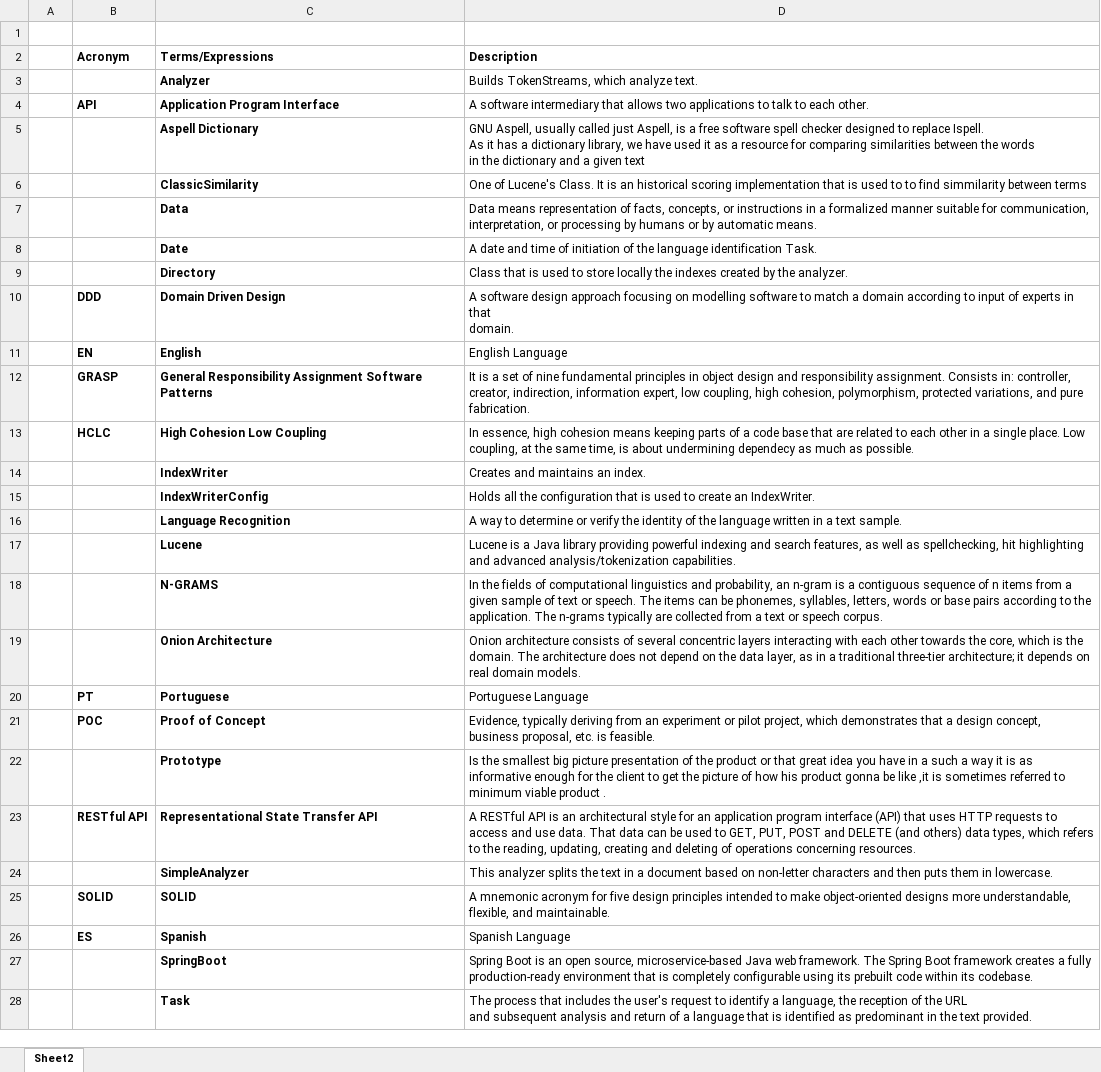
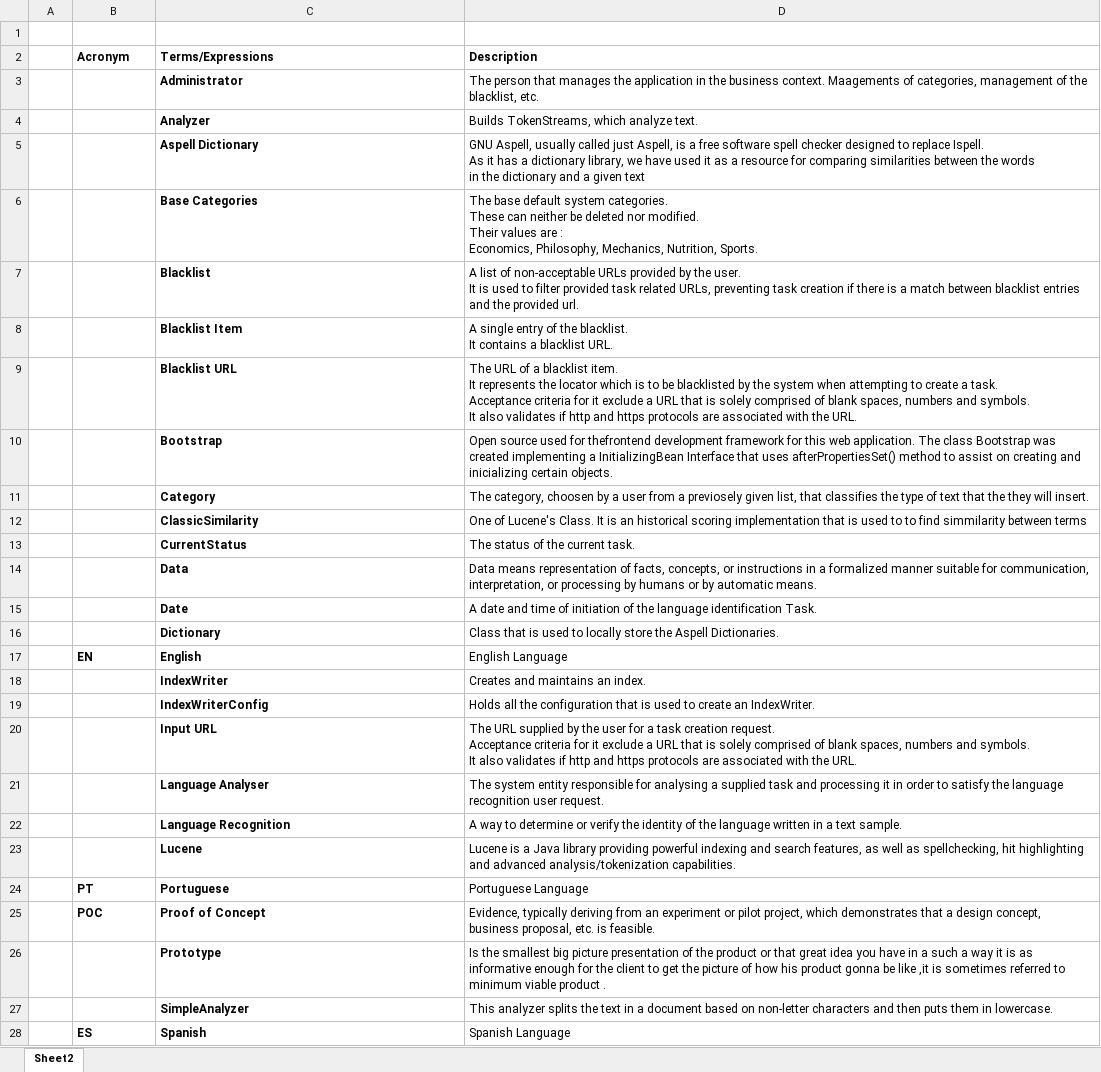
Before and after one commit to UPskill-JavaCapgemini/DuckSoftWorks, an Excel workbook: LanguageDetectionPrototype/Documents/Glossary.xlsx, sheet Sheet2, drawn as a sheet; only a part is shown; the shorter side is filled out with more unchanged rows; values as stored, in another font and other column widths than the file's, no borders; table styles not drawn; removed rows and columns are numbered as before the commit, all else as after; ↵ is a line break in a cell; the diff covers the shown part only; the diff names each change by its address in the sheet, - before the commit and + after, or states it on an @@ line.

Commit message:
added all the documentation performed by the group

```diff
--- a/LanguageDetectionPrototype/Documents/Glossary.xlsx (sheet Sheet2)
+++ b/LanguageDetectionPrototype/Documents/Glossary.xlsx (sheet Sheet2)
+row 3:  |  | Administrator | The person that manages the application in the business context. Maagements of categories, management of the ↵ blacklist, etc.
-row 4:  | API | Application Program Interface | A software intermediary that allows two applications to talk to each other.
+row 6:  |  | Base Categories | The base default system categories. ↵ These can neither be deleted nor modified. ↵ Their values are : ↵ Economics, Philosophy, Mechanics, Nutrition, Sports.
+row 7:  |  | Blacklist | A list of non-acceptable URLs provided by the user. ↵ It is used to filter provided task related URLs, preventing task creation if there is a match between blacklist entries and the provided url.
+row 8:  |  | Blacklist Item | A single entry of the blacklist. ↵ It contains a blacklist URL.
+row 9:  |  | Blacklist URL | The URL of a blacklist item. ↵ It represents the locator which is to be blacklisted by the system when attempting to create a task. ↵ Acceptance criteria for it exclude a URL that is solely comprised of blank spaces, numbers and symbols. ↵ It also validates if http and https protocols are associated with the URL.
+row 10:  |  | Bootstrap | Open source used for thefrontend development framework for this web application. The class Bootstrap was created implementing a InitializingBean Interface that uses afterPropertiesSet() method to assist on creating and inicializing certain objects.
+row 11:  |  | Category | The category, choosen by a user from a previosely given list, that classifies the type of text that the they will insert.
+row 13:  |  | CurrentStatus | The status of the current task.
-row 9:  |  | Directory | Class that is used to store locally the indexes created by the analyzer.
-row 10:  | DDD | Domain Driven Design | A software design approach focusing on modelling software to match a domain according to input of experts in that ↵ domain.
+row 16:  |  | Dictionary | Class that is used to locally store the Aspell Dictionaries.
-row 12:  | GRASP | General Responsibility Assignment Software Patterns | It is a set of nine fundamental principles in object design and responsibility assignment. Consists in: controller, creator, indirection, information expert, low coupling, high cohesion, polymorphism, protected variations, and pure fabrication.
-row 13:  | HCLC | High Cohesion Low Coupling | In essence, high cohesion means keeping parts of a code base that are related to each other in a single place. Low coupling, at the same time, is about undermining dependecy as much as possible.
+row 20:  |  | Input URL | The URL supplied by the user for a task creation request. ↵ Acceptance criteria for it exclude a URL that is solely comprised of blank spaces, numbers and symbols. ↵ It also validates if http and https protocols are associated with the URL.
+row 21:  |  | Language Analyser | The system entity responsible for analysing a supplied task and processing it in order to satisfy the language recognition user request.
-row 18:  |  | N-GRAMS | In the fields of computational linguistics and probability, an n-gram is a contiguous sequence of n items from a ↵ given sample of text or speech. The items can be phonemes, syllables, letters, words or base pairs according to the application. The n-grams typically are collected from a text or speech corpus.
-row 19:  |  | Onion Architecture | Onion architecture consists of several concentric layers interacting with each other towards the core, which is the domain. The architecture does not depend on the data layer, as in a traditional three-tier architecture; it depends on real domain models.
-row 23:  | RESTful API | Representational State Transfer API | A RESTful API is an architectural style for an application program interface (API) that uses HTTP requests to access and use data. That data can be used to GET, PUT, POST and DELETE (and others) data types, which refers to the reading, updating, creating and deleting of operations concerning resources.
-row 25:  | SOLID | SOLID | A mnemonic acronym for five design principles intended to make object-oriented designs more understandable, flexible, and maintainable.
-row 27:  |  | SpringBoot | Spring Boot is an open source, microservice-based Java web framework. The Spring Boot framework creates a fully production-ready environment that is completely configurable using its prebuilt code within its codebase.
```
Also changed, not shown: 5 added rows and 1 edited cell elsewhere in this sheet, 35 other files.
